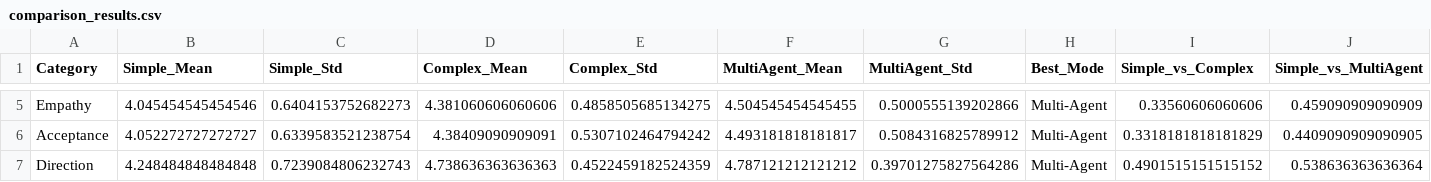
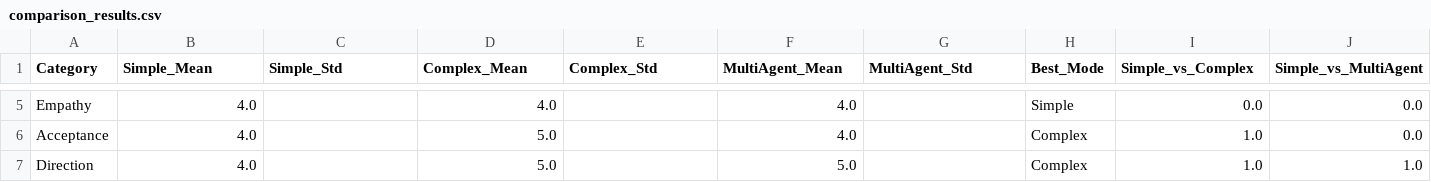
Before and after one commit to amin-kamaleddin/Psychotherapy-Agent, a CSV file: Eval/csv/comparison_results.csv, drawn as a sheet; only a part is shown, gaps mark what is left out; the diff covers the shown part only; the diff names each change by its address in the sheet, - before the commit and + after, or states it on an @@ line.

```diff
--- a/Eval/csv/comparison_results.csv
+++ b/Eval/csv/comparison_results.csv
-B5 (Simple_Mean): 4.045454545454546
+B5 (Simple_Mean): 4.0
-C5 (Simple_Std): 0.6404153752682273
+C5 (Simple_Std): (empty)
-D5 (Complex_Mean): 4.381060606060606
+D5 (Complex_Mean): 4.0
-E5 (Complex_Std): 0.4858505685134275
+E5 (Complex_Std): (empty)
-F5 (MultiAgent_Mean): 4.504545454545455
+F5 (MultiAgent_Mean): 4.0
-G5 (MultiAgent_Std): 0.5000555139202866
+G5 (MultiAgent_Std): (empty)
-H5 (Best_Mode): Multi-Agent
+H5 (Best_Mode): Simple
-I5 (Simple_vs_Complex): 0.33560606060606
+I5 (Simple_vs_Complex): 0.0
-J5 (Simple_vs_MultiAgent): 0.459090909090909
+J5 (Simple_vs_MultiAgent): 0.0
-B6 (Simple_Mean): 4.052272727272727
+B6 (Simple_Mean): 4.0
-C6 (Simple_Std): 0.6339583521238754
+C6 (Simple_Std): (empty)
-D6 (Complex_Mean): 4.38409090909091
+D6 (Complex_Mean): 5.0
-E6 (Complex_Std): 0.5307102464794242
+E6 (Complex_Std): (empty)
-F6 (MultiAgent_Mean): 4.493181818181817
+F6 (MultiAgent_Mean): 4.0
-G6 (MultiAgent_Std): 0.5084316825789912
+G6 (MultiAgent_Std): (empty)
-H6:H7 (Best_Mode): Multi-Agent
+H6:H7 (Best_Mode): Complex
-I6 (Simple_vs_Complex): 0.3318181818181829
+I6 (Simple_vs_Complex): 1.0
-J6 (Simple_vs_MultiAgent): 0.4409090909090905
+J6 (Simple_vs_MultiAgent): 0.0
-B7 (Simple_Mean): 4.248484848484848
+B7 (Simple_Mean): 4.0
-C7 (Simple_Std): 0.7239084806232743
+C7 (Simple_Std): (empty)
-D7 (Complex_Mean): 4.738636363636363
+D7 (Complex_Mean): 5.0
-E7 (Complex_Std): 0.4522459182524359
+E7 (Complex_Std): (empty)
-F7 (MultiAgent_Mean): 4.787121212121212
+F7 (MultiAgent_Mean): 5.0
-G7 (MultiAgent_Std): 0.39701275827564286
+G7 (MultiAgent_Std): (empty)
-I7 (Simple_vs_Complex): 0.4901515151515152
+I7 (Simple_vs_Complex): 1.0
-J7 (Simple_vs_MultiAgent): 0.538636363636364
+J7 (Simple_vs_MultiAgent): 1.0
```
Also changed, not shown: 72 edited cells elsewhere in this file, Eval/csv/feedback_scores_by_criterion.csv, Eval/csv/friedman_test_results.csv, 39 other files.
